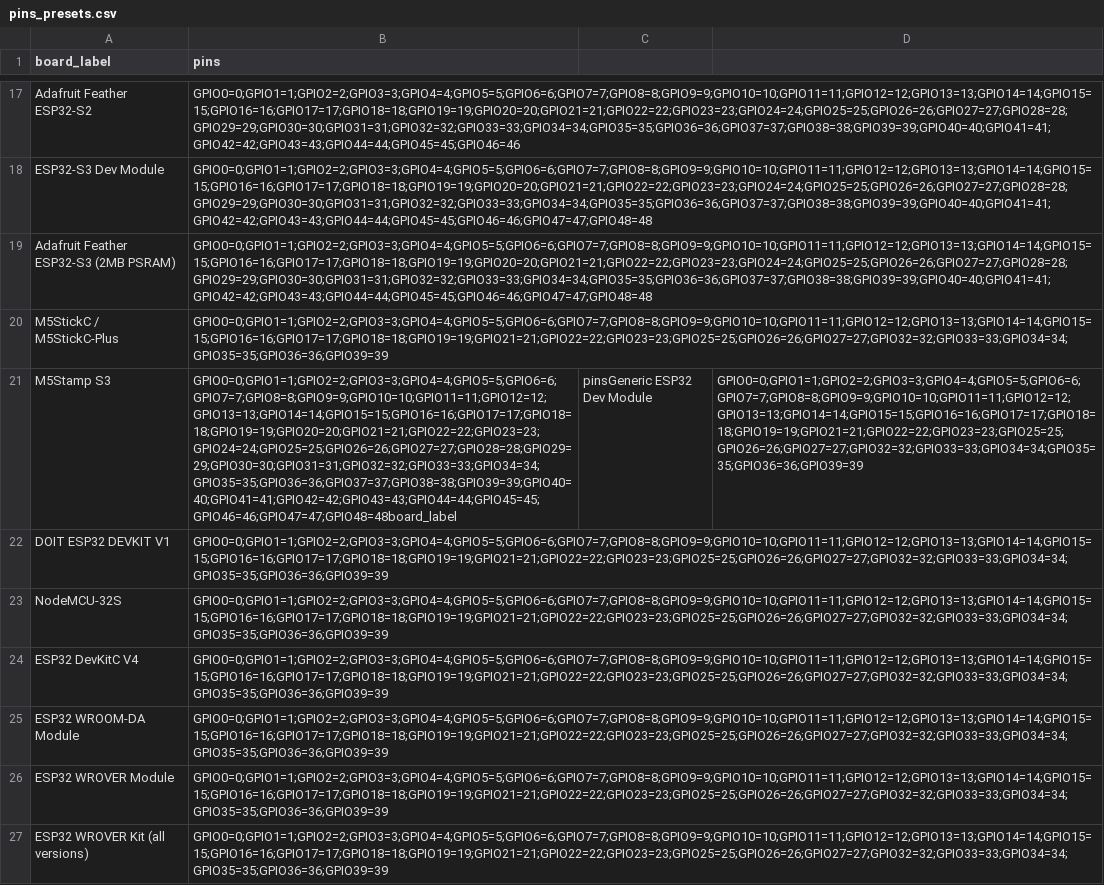
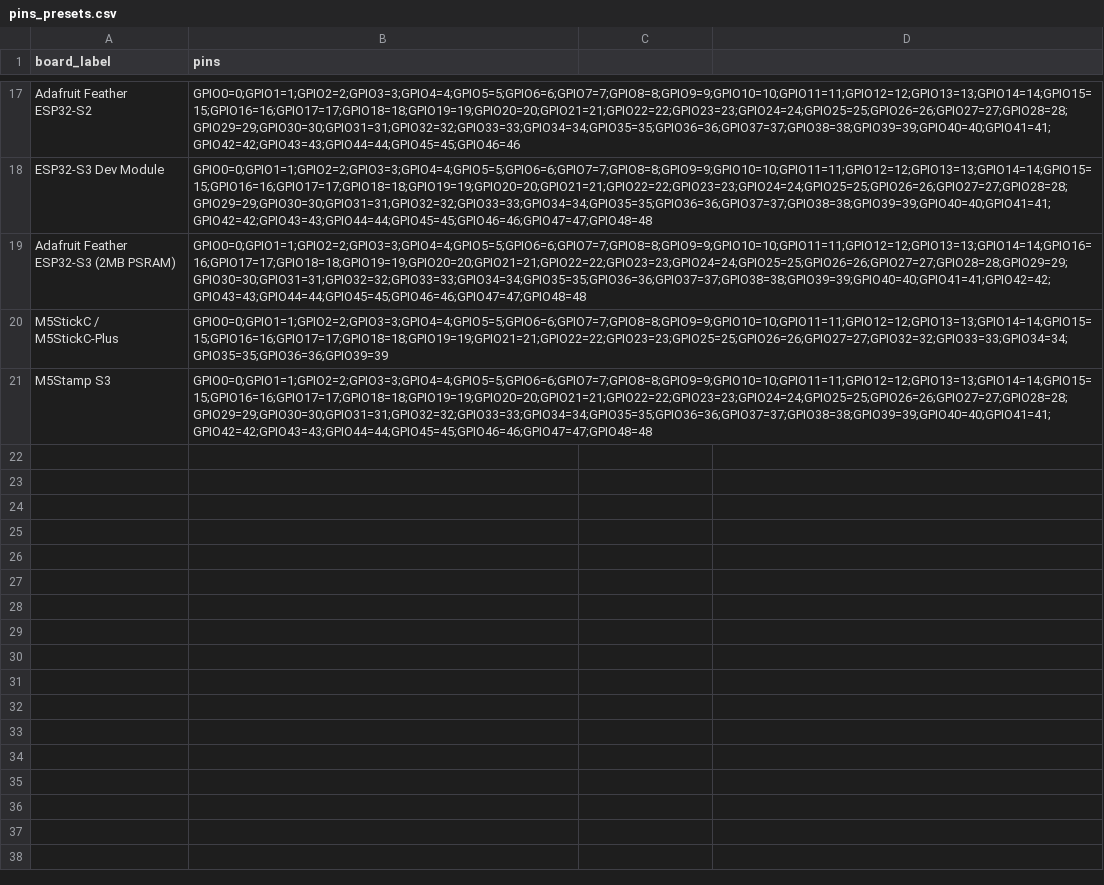
Before and after one commit to LuckyFishGeek/ESP32_Marauder_Rewired, a CSV file: scaffold/configs/pins/pins_presets.csv, drawn as a sheet; only a part is shown, gaps mark what is left out; the diff covers the shown part only; the diff names each change by its address in the sheet, - before the commit and + after, or states it on an @@ line.

Commit message:
Update pins_presets.csv

```diff
--- a/scaffold/configs/pins/pins_presets.csv
+++ b/scaffold/configs/pins/pins_presets.csv
-B19 (pins): GPIO0=0;GPIO1=1;GPIO2=2;GPIO3=3;GPIO4=4;GPIO5=5;GPIO6=6;GPIO7=7;GPIO8=8;GPIO9=9;GPIO10=10;GPIO11=11;GPIO12=12;GPIO13=13;GPIO14=14;GPIO15=15;GPIO16=16;GPIO17=17;GPIO18=18;GPIO19=19;GPIO20=20;GPIO21=21;GPIO22=22;GPIO23=23;GPIO24=24;GPIO25=25;GPIO26=26;GPIO27=27;GPIO28=28;GPIO29=29;GPIO30=30;GPIO31=31;GPIO32=32;GPIO33=33;GPIO34=34;GPIO35=35;GPIO36=36;GPIO37=37;GPIO38=38;GPIO39=39;GPIO40=40;GPIO41=41;GPIO42=42;GPIO43=43;GPIO44=44;GPIO45=45;GPIO46=46;GPIO47=47;GPIO48=48
+B19 (pins): GPIO0=0;GPIO1=1;GPIO2=2;GPIO3=3;GPIO4=4;GPIO5=5;GPIO6=6;GPIO7=7;GPIO8=8;GPIO9=9;GPIO10=10;GPIO11=11;GPIO12=12;GPIO13=13;GPIO14=14;GPIO16=16;GPIO17=17;GPIO18=18;GPIO19=19;GPIO20=20;GPIO21=21;GPIO22=22;GPIO23=23;GPIO24=24;GPIO25=25;GPIO26=26;GPIO27=27;GPIO28=28;GPIO29=29;GPIO30=30;GPIO31=31;GPIO32=32;GPIO33=33;GPIO34=34;GPIO35=35;GPIO36=36;GPIO37=37;GPIO38=38;GPIO39=39;GPIO40=40;GPIO41=41;GPIO42=42;GPIO43=43;GPIO44=44;GPIO45=45;GPIO46=46;GPIO47=47;GPIO48=48
-B21 (pins): GPIO0=0;GPIO1=1;GPIO2=2;GPIO3=3;GPIO4=4;GPIO5=5;GPIO6=6;GPIO7=7;GPIO8=8;GPIO9=9;GPIO10=10;GPIO11=11;GPIO12=12;GPIO13=13;GPIO14=14;GPIO15=15;GPIO16=16;GPIO17=17;GPIO18=18;GPIO19=19;GPIO20=20;GPIO21=21;GPIO22=22;GPIO23=23;GPIO24=24;GPIO25=25;GPIO26=26;GPIO27=27;GPIO28=28;GPIO29=29;GPIO30=30;GPIO31=31;GPIO32=32;GPIO33=33;GPIO34=34;GPIO35=35;GPIO36=36;GPIO37=37;GPIO38=38;GPIO39=39;GPIO40=40;GPIO41=41;GPIO42=42;GPIO43=43;GPIO44=44;GPIO45=45;GPIO46=46;GPIO47=47;GPIO48=48board_label
+B21 (pins): GPIO0=0;GPIO1=1;GPIO2=2;GPIO3=3;GPIO4=4;GPIO5=5;GPIO6=6;GPIO7=7;GPIO8=8;GPIO9=9;GPIO10=10;GPIO11=11;GPIO12=12;GPIO13=13;GPIO14=14;GPIO15=15;GPIO16=16;GPIO17=17;GPIO18=18;GPIO19=19;GPIO20=20;GPIO21=21;GPIO22=22;GPIO23=23;GPIO24=24;GPIO25=25;GPIO26=26;GPIO27=27;GPIO28=28;GPIO29=29;GPIO30=30;GPIO31=31;GPIO32=32;GPIO33=33;GPIO34=34;GPIO35=35;GPIO36=36;GPIO37=37;GPIO38=38;GPIO39=39;GPIO40=40;GPIO41=41;GPIO42=42;GPIO43=43;GPIO44=44;GPIO45=45;GPIO46=46;GPIO47=47;GPIO48=48
-C21: pinsGeneric ESP32 Dev Module
+C21: (empty)
-D21: GPIO0=0;GPIO1=1;GPIO2=2;GPIO3=3;GPIO4=4;GPIO5=5;GPIO6=6;GPIO7=7;GPIO8=8;GPIO9=9;GPIO10=10;GPIO11=11;GPIO12=12;GPIO13=13;GPIO14=14;GPIO15=15;GPIO16=16;GPIO17=17;GPIO18=18;GPIO19=19;GPIO21=21;GPIO22=22;GPIO23=23;GPIO25=25;GPIO26=26;GPIO27=27;GPIO32=32;GPIO33=33;GPIO34=34;GPIO35=35;GPIO36=36;GPIO39=39
+D21: (empty)
-row 22: DOIT ESP32 DEVKIT V1 | GPIO0=0;GPIO1=1;GPIO2=2;GPIO3=3;GPIO4=4;GPIO5=5;GPIO6=6;GPIO7=7;GPIO8=8;GPIO9=9;GPIO10=10;GPIO11=11;GPIO12=12;GPIO13=13;GPIO14=14;GPIO15=15;GPIO16=16;GPIO17=17;GPIO18=18;GPIO19=19;GPIO21=21;GPIO22=22;GPIO23=23;GPIO25=25;GPIO26=26;GPIO27=27;GPIO32=32;GPIO33=33;GPIO34=34;GPIO35=35;GPIO36=36;GPIO39=39
-row 23: NodeMCU-32S | GPIO0=0;GPIO1=1;GPIO2=2;GPIO3=3;GPIO4=4;GPIO5=5;GPIO6=6;GPIO7=7;GPIO8=8;GPIO9=9;GPIO10=10;GPIO11=11;GPIO12=12;GPIO13=13;GPIO14=14;GPIO15=15;GPIO16=16;GPIO17=17;GPIO18=18;GPIO19=19;GPIO21=21;GPIO22=22;GPIO23=23;GPIO25=25;GPIO26=26;GPIO27=27;GPIO32=32;GPIO33=33;GPIO34=34;GPIO35=35;GPIO36=36;GPIO39=39
-row 24: ESP32 DevKitC V4 | GPIO0=0;GPIO1=1;GPIO2=2;GPIO3=3;GPIO4=4;GPIO5=5;GPIO6=6;GPIO7=7;GPIO8=8;GPIO9=9;GPIO10=10;GPIO11=11;GPIO12=12;GPIO13=13;GPIO14=14;GPIO15=15;GPIO16=16;GPIO17=17;GPIO18=18;GPIO19=19;GPIO21=21;GPIO22=22;GPIO23=23;GPIO25=25;GPIO26=26;GPIO27=27;GPIO32=32;GPIO33=33;GPIO34=34;GPIO35=35;GPIO36=36;GPIO39=39
-row 25: ESP32 WROOM-DA Module | GPIO0=0;GPIO1=1;GPIO2=2;GPIO3=3;GPIO4=4;GPIO5=5;GPIO6=6;GPIO7=7;GPIO8=8;GPIO9=9;GPIO10=10;GPIO11=11;GPIO12=12;GPIO13=13;GPIO14=14;GPIO15=15;GPIO16=16;GPIO17=17;GPIO18=18;GPIO19=19;GPIO21=21;GPIO22=22;GPIO23=23;GPIO25=25;GPIO26=26;GPIO27=27;GPIO32=32;GPIO33=33;GPIO34=34;GPIO35=35;GPIO36=36;GPIO39=39
-row 26: ESP32 WROVER Module | GPIO0=0;GPIO1=1;GPIO2=2;GPIO3=3;GPIO4=4;GPIO5=5;GPIO6=6;GPIO7=7;GPIO8=8;GPIO9=9;GPIO10=10;GPIO11=11;GPIO12=12;GPIO13=13;GPIO14=14;GPIO15=15;GPIO16=16;GPIO17=17;GPIO18=18;GPIO19=19;GPIO21=21;GPIO22=22;GPIO23=23;GPIO25=25;GPIO26=26;GPIO27=27;GPIO32=32;GPIO33=33;GPIO34=34;GPIO35=35;GPIO36=36;GPIO39=39
-row 27: ESP32 WROVER Kit (all versions) | GPIO0=0;GPIO1=1;GPIO2=2;GPIO3=3;GPIO4=4;GPIO5=5;GPIO6=6;GPIO7=7;GPIO8=8;GPIO9=9;GPIO10=10;GPIO11=11;GPIO12=12;GPIO13=13;GPIO14=14;GPIO15=15;GPIO16=16;GPIO17=17;GPIO18=18;GPIO19=19;GPIO21=21;GPIO22=22;GPIO23=23;GPIO25=25;GPIO26=26;GPIO27=27;GPIO32=32;GPIO33=33;GPIO34=34;GPIO35=35;GPIO36=36;GPIO39=39
```
Also changed, not shown: 8 removed rows elsewhere in this file.
